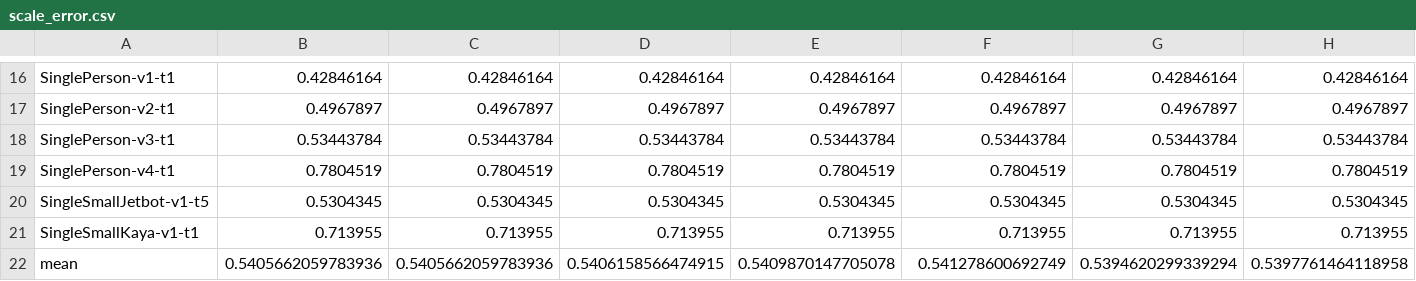
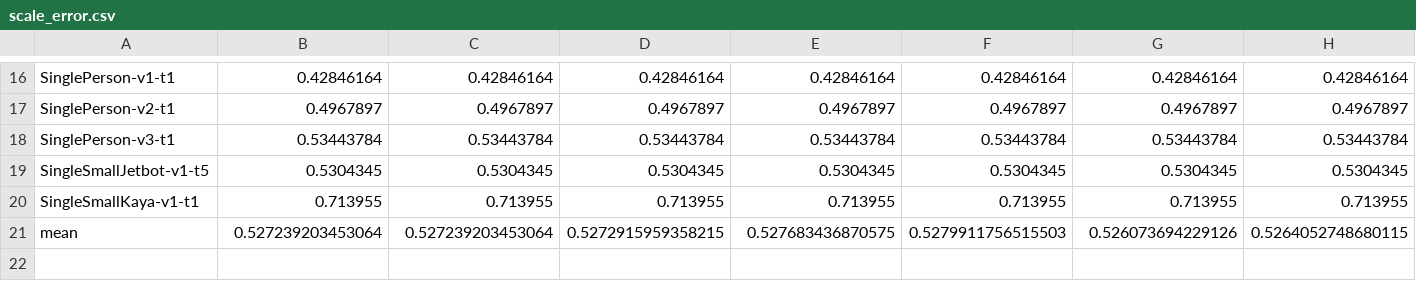
Before and after one commit to FranciscoMColino/miron_results_evaluation, a CSV file: detection_evaluation/results/temp_ap_comp/multi_eucdist_3ddet-ermis_det_3-dynamic_no_occlusion-all-t1/scale_error.csv, drawn as a sheet; only a part is shown, gaps mark what is left out; removed rows and columns are numbered as before the commit, all else as after; rows hold the shown columns only; the diff covers the shown part only; the diff names each change by its address in the sheet, - before the commit and + after, or states it on an @@ line.

```diff
--- a/detection_evaluation/results/temp_ap_comp/multi_eucdist_3ddet-ermis_det_3-dynamic_no_occlusion-all-t1/scale_error.csv
+++ b/detection_evaluation/results/temp_ap_comp/multi_eucdist_3ddet-ermis_det_3-dynamic_no_occlusion-all-t1/scale_error.csv
-row 19: SinglePerson-v4-t1 | 0.7804519 | 0.7804519 | 0.7804519 | 0.7804519 | 0.7804519 | 0.7804519 | 0.7804519
-B21: 0.5405662059783936
+B21: 0.527239203453064
-C21: 0.5405662059783936
+C21: 0.527239203453064
-D21: 0.5406158566474915
+D21: 0.5272915959358215
-E21: 0.5409870147705078
+E21: 0.527683436870575
-F21: 0.541278600692749
+F21: 0.5279911756515503
-G21: 0.5394620299339294
+G21: 0.526073694229126
-H21: 0.5397761464118958
+H21: 0.5264052748680115
```
Also changed, not shown: 4 edited cells elsewhere in this file, detection_evaluation/results/temp_ap_comp/multi_eucdist_3ddet-ermis_det_3-dynamic_no_occlusion-all-t1/precision.csv, detection_evaluation/results/temp_ap_comp/multi_eucdist_3ddet-ermis_det_3-dynamic_no_occlusion-all-t1/recall.csv, 40 other files.
